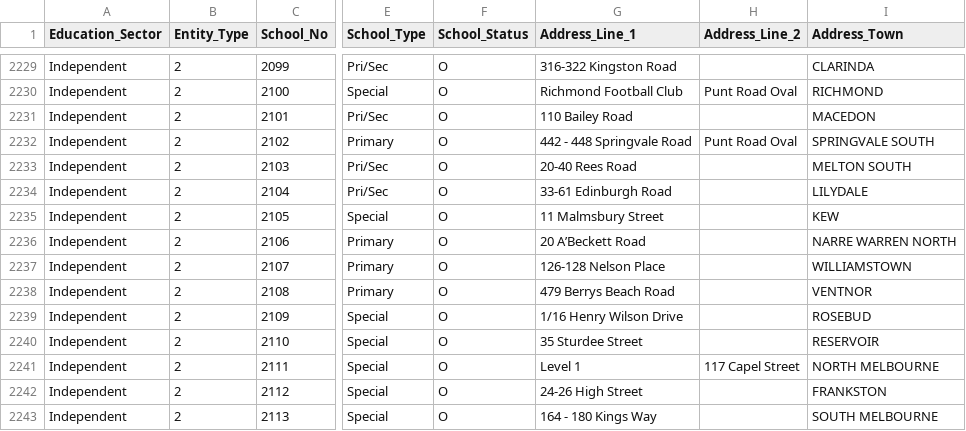
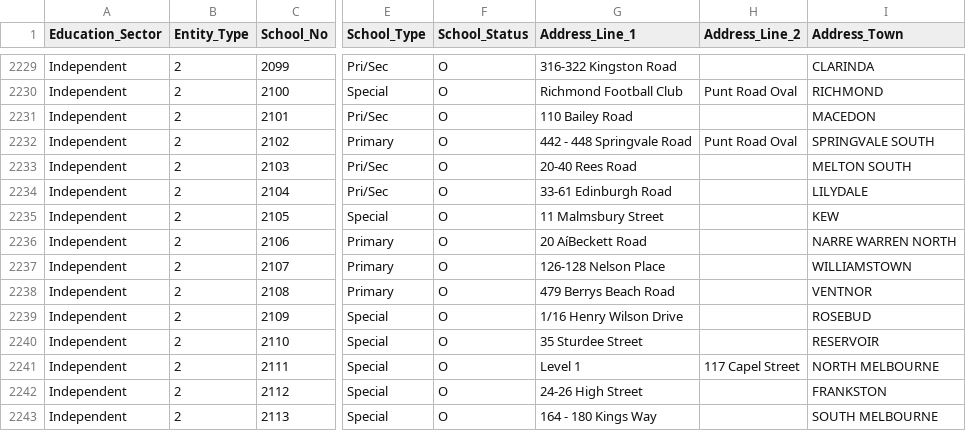
Before and after one commit to didiwool/old_iron, a CSV file: schoollocations2019.csv, drawn as a sheet; only a part is shown, gaps mark what is left out; the diff names each change by its address in the sheet, - before the commit and + after, or states it on an @@ line.

```diff
--- a/schoollocations2019.csv
+++ b/schoollocations2019.csv
-G2236 (Address_Line_1): 20 A’Beckett Road
+G2236 (Address_Line_1): 20 AíBeckett Road
```
Also changed, not shown: 1 other file.
